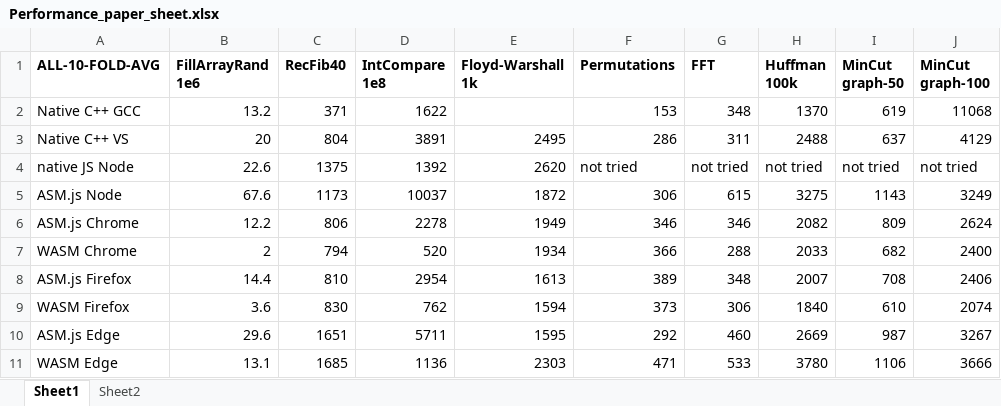
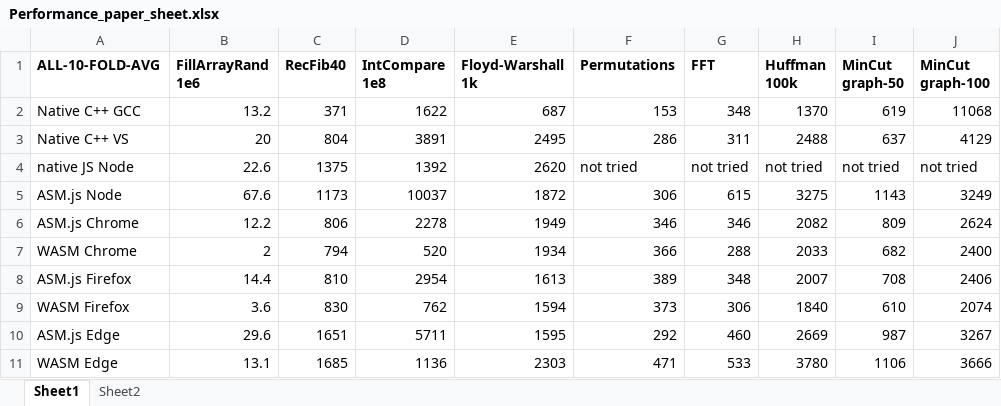
Before and after one commit to cassinius/wasm-experiments, an Excel workbook: stats/Performance_paper_sheet.xlsx, sheet Sheet1, drawn as a sheet; only a part is shown; values as stored, in another font and other column widths than the file's, no borders; the diff names each change by its address in the sheet, - before the commit and + after, or states it on an @@ line.

Commit message:
completed one effing data point

```diff
--- a/stats/Performance_paper_sheet.xlsx (sheet Sheet1)
+++ b/stats/Performance_paper_sheet.xlsx (sheet Sheet1)
-E2 (Floyd-Warshall 1k): (empty)
+E2 (Floyd-Warshall 1k): 687
```
Also changed, not shown: 2 other files.
